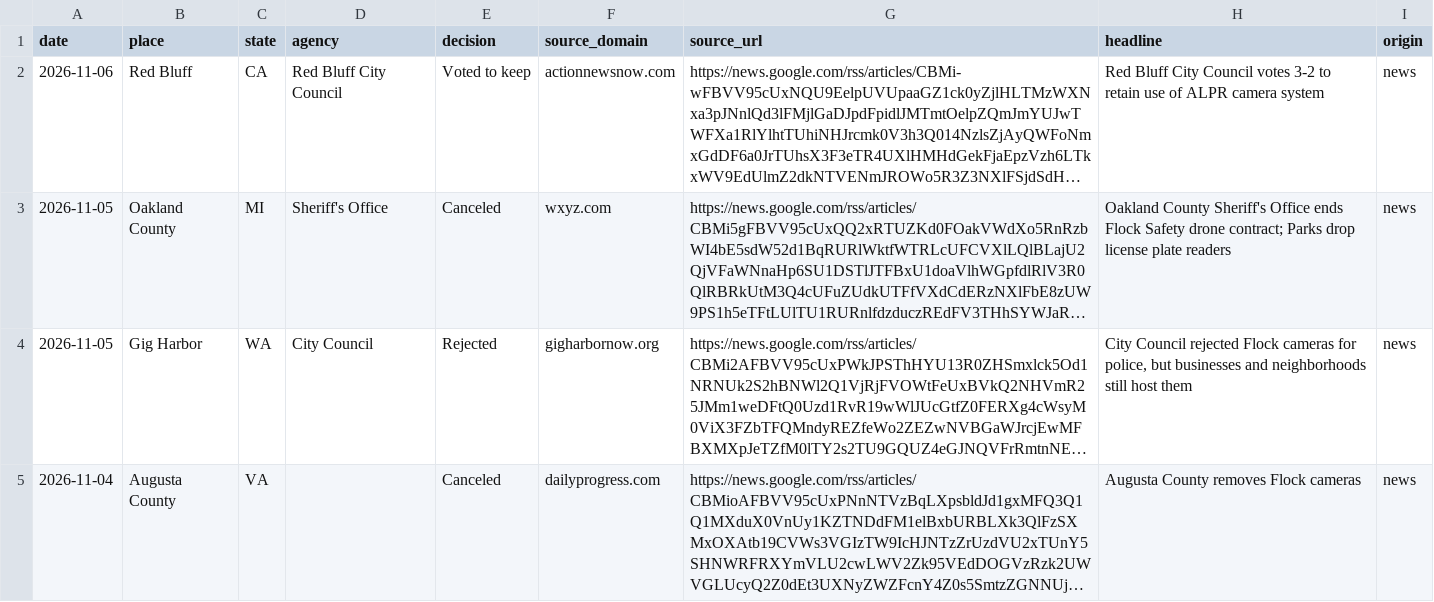
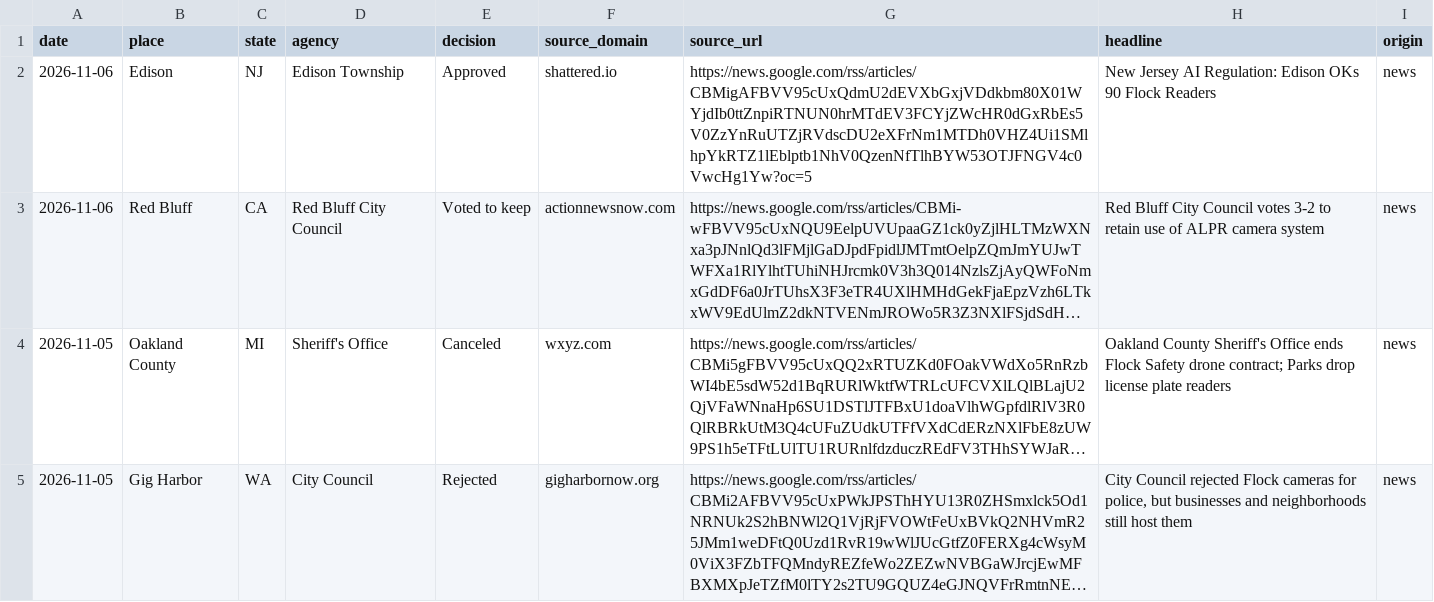
Before and after one commit to jdmediallc/flockwatch, a CSV file: ledger.csv, drawn as a sheet; only a part is shown; the shorter side is filled out with more unchanged rows; long unchanged cells end in …; the diff names each change by its address in the sheet, - before the commit and + after, or states it on an @@ line.

Commit message:
Update ledger CSV

```diff
--- a/ledger.csv
+++ b/ledger.csv
+row 2: 2026-11-06 | Edison | NJ | Edison Township | Approved | shattered.io | https://news.google.com/rss/articles/CBMigAFBVV95cUxQdmU2dEVXbGxjVDdkbm80X01WYjdIb0ttZnpiRTNUN0hrMTdEV3FCYjZWcHR0dGxRbEs5V0ZzYnRuUTZjRVdscDU2eXFrNm1MTDh0VHZ4Ui1SMlhpYkRTZ1lEblptb1NhV0QzenNfTlhBYW53OTJFNGV4c0VwcHg1Yw?oc=5 | New Jersey AI Regulation: Edison OKs 90 Flock Readers | news
```
